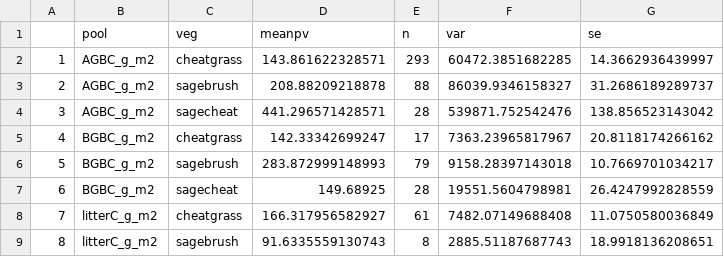
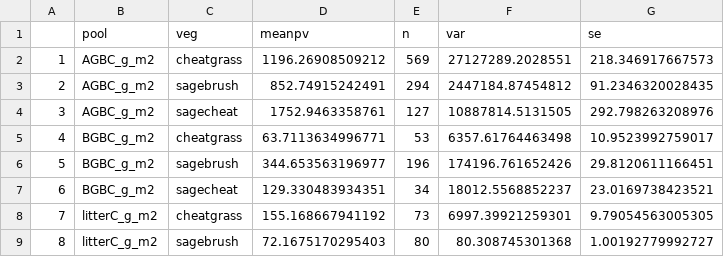
Before and after one commit to nagyrc/C_fire_invasives, a CSV file: results/rawmeans2.csv, drawn as a sheet.

Commit message:
updating output file

```diff
--- a/results/rawmeans2.csv
+++ b/results/rawmeans2.csv
@@ -1,9 +1,9 @@
 "","pool","veg","meanpv","n","var","se"
-"1","AGBC_g_m2","cheatgrass",143.861622328571,293,60472.3851682285,14.3662936439997
-"2","AGBC_g_m2","sagebrush",208.88209218878,88,86039.9346158327,31.2686189289737
-"3","AGBC_g_m2","sagecheat",441.296571428571,28,539871.752542476,138.856523143042
-"4","BGBC_g_m2","cheatgrass",142.33342699247,17,7363.23965817967,20.8118174266162
-"5","BGBC_g_m2","sagebrush",283.872999148993,79,9158.28397143018,10.7669701034217
-"6","BGBC_g_m2","sagecheat",149.68925,28,19551.5604798981,26.4247992828559
-"7","litterC_g_m2","cheatgrass",166.317956582927,61,7482.07149688408,11.0750580036849
-"8","litterC_g_m2","sagebrush",91.6335559130743,8,2885.51187687743,18.9918136208651
+"1","AGBC_g_m2","cheatgrass",1196.26908509212,569,27127289.2028551,218.346917667573
+"2","AGBC_g_m2","sagebrush",852.74915242491,294,2447184.87454812,91.2346320028435
+"3","AGBC_g_m2","sagecheat",1752.9463358761,127,10887814.5131505,292.798263208976
+"4","BGBC_g_m2","cheatgrass",63.7113634996771,53,6357.61764463498,10.9523992759017
+"5","BGBC_g_m2","sagebrush",344.653563196977,196,174196.761652426,29.8120611166451
+"6","BGBC_g_m2","sagecheat",129.330483934351,34,18012.5568852237,23.0169738423521
+"7","litterC_g_m2","cheatgrass",155.168667941192,73,6997.39921259301,9.79054563005305
+"8","litterC_g_m2","sagebrush",72.1675170295403,80,80.308745301368,1.00192779992727
```
